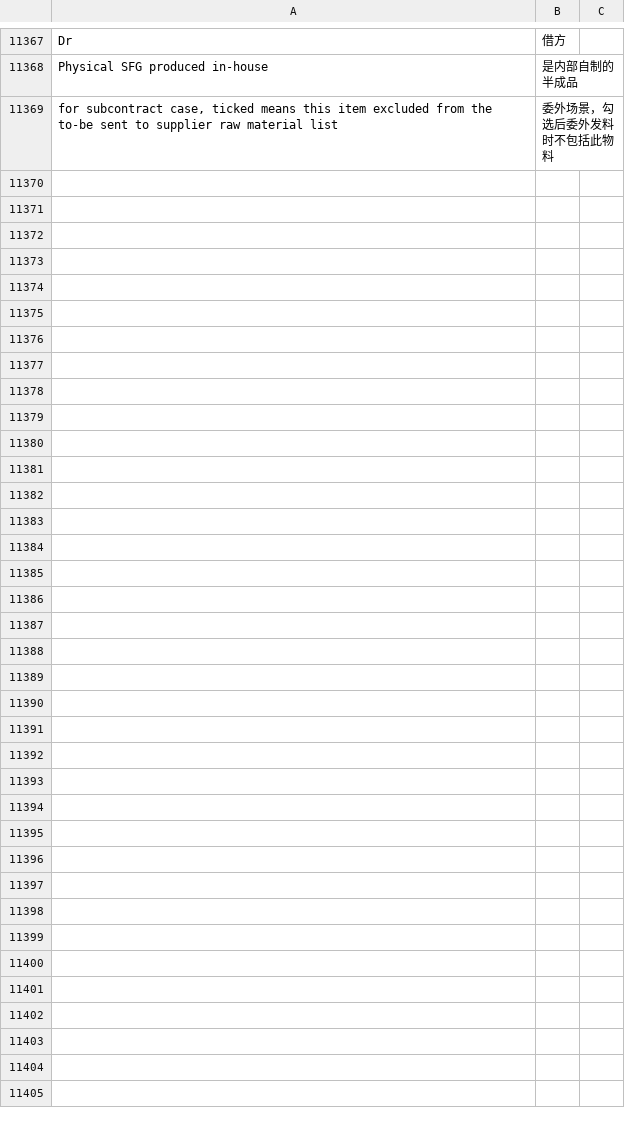
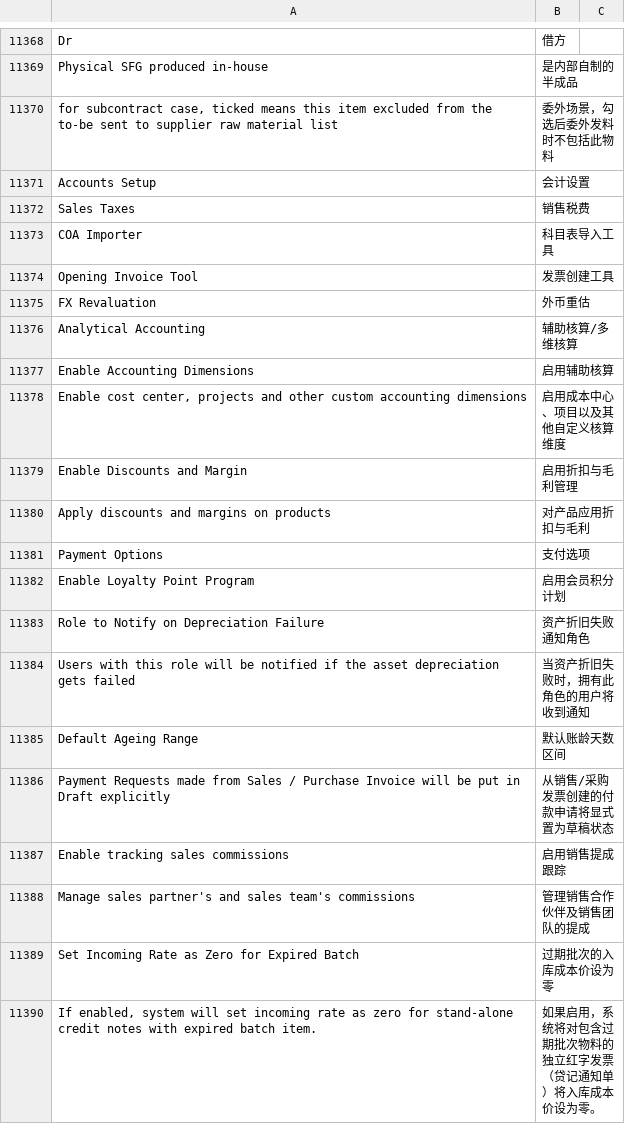
Before and after one commit to zelin-tech/erpnext_china, a CSV file: erpnext_china/translations/zh.csv, drawn as a sheet; only a part is shown, gaps mark what is left out; the diff covers the shown part only; the diff names each change by its address in the sheet, - before the commit and + after, or states it on an @@ line.

```diff
--- a/erpnext_china/translations/zh.csv
+++ b/erpnext_china/translations/zh.csv
+row 11371: Accounts Setup | 会计设置
+row 11372: Sales Taxes | 销售税费
+row 11373: COA Importer | 科目表导入工具
+row 11374: Opening Invoice Tool | 发票创建工具
+row 11375: FX Revaluation | 外币重估
+row 11376: Analytical Accounting | 辅助核算/多维核算
+row 11377: Enable Accounting Dimensions | 启用辅助核算
+row 11378: Enable cost center, projects and other custom accounting dimensions | 启用成本中心、项目以及其他自定义核算维度
+row 11379: Enable Discounts and Margin | 启用折扣与毛利管理
+row 11380: Apply discounts and margins on products | 对产品应用折扣与毛利
+row 11381: Payment Options | 支付选项
+row 11382: Enable Loyalty Point Program | 启用会员积分计划
+row 11383: Role to Notify on Depreciation Failure | 资产折旧失败通知角色
+row 11384: Users with this role will be notified if the asset depreciation gets failed | 当资产折旧失败时，拥有此角色的用户将收到通知
+row 11385: Default Ageing Range | 默认账龄天数区间
+row 11386: Payment Requests made from Sales / Purchase Invoice will be put in Draft explicitly | 从销售/采购发票创建的付款申请将显式置为草稿状态
+row 11387: Enable tracking sales commissions | 启用销售提成跟踪
+row 11388: Manage sales partner's and sales team's commissions | 管理销售合作伙伴及销售团队的提成
+row 11389: Set Incoming Rate as Zero for Expired Batch | 过期批次的入库成本价设为零
+row 11390: If enabled, system will set incoming rate as zero for stand-alone credit notes with expired batch item. | 如果启用，系统将对包含过期批次物料的独立红字发票（贷记通知单）将入库成本价设为零。
```
Also changed, not shown: 17 added rows and 2 edited cells elsewhere in this file, 1 other file.
